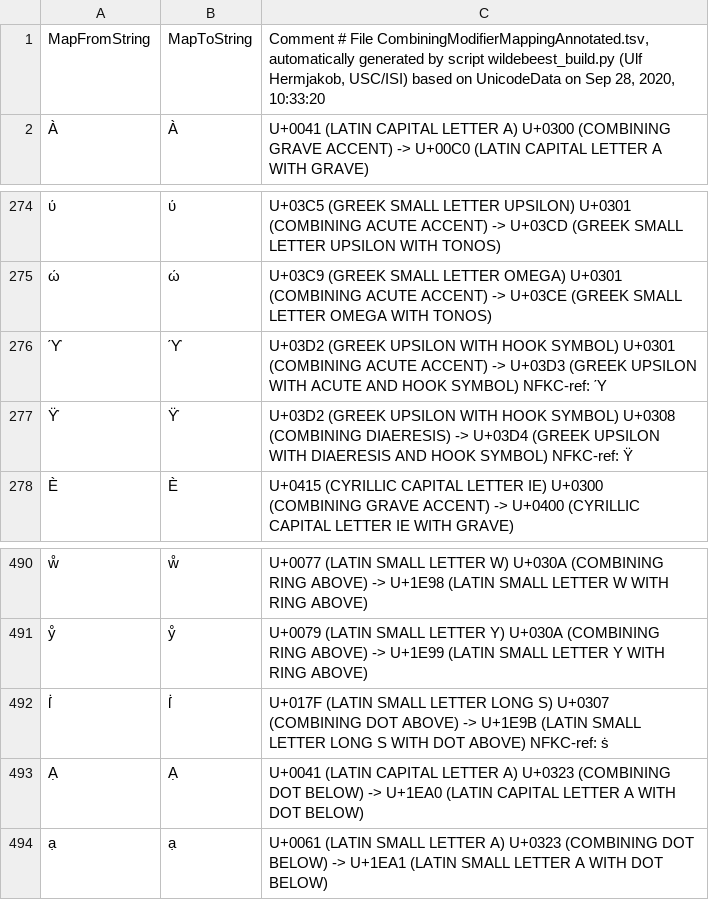
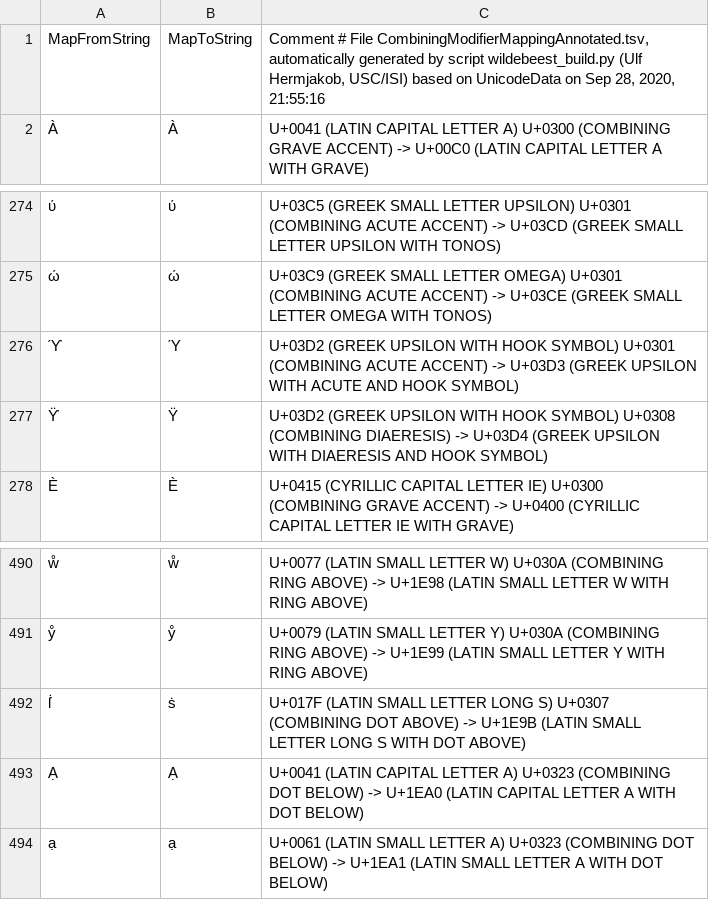
Before and after one commit to uhermjakob/wildebeest, a TSV file: data/CombiningModifierMappingAnnotated.tsv, drawn as a sheet; only a part is shown, gaps mark what is left out; the diff names each change by its address in the sheet, - before the commit and + after, or states it on an @@ line.

```diff
--- a/data/CombiningModifierMappingAnnotated.tsv
+++ b/data/CombiningModifierMappingAnnotated.tsv
-C1: …28, 2020, 10:33:20
+C1: …28, 2020, 21:55:16
-B276: ϓ
+B276: Ύ
-C276: …HOOK SYMBOL) NFKC-ref: Ύ
+C276: …HOOK SYMBOL)
-B277: ϔ
+B277: Ϋ
-C277: …HOOK SYMBOL) NFKC-ref: Ϋ
+C277: …HOOK SYMBOL)
-B492: ẛ
+B492: ṡ
-C492: …DOT ABOVE) NFKC-ref: ṡ
+C492: …DOT ABOVE)
```
Also changed, not shown: data/CJKCompatibilityMappingAnnotated.tsv, data/CoreCompatibilityMappingAnnotated.tsv, 5 other files.
